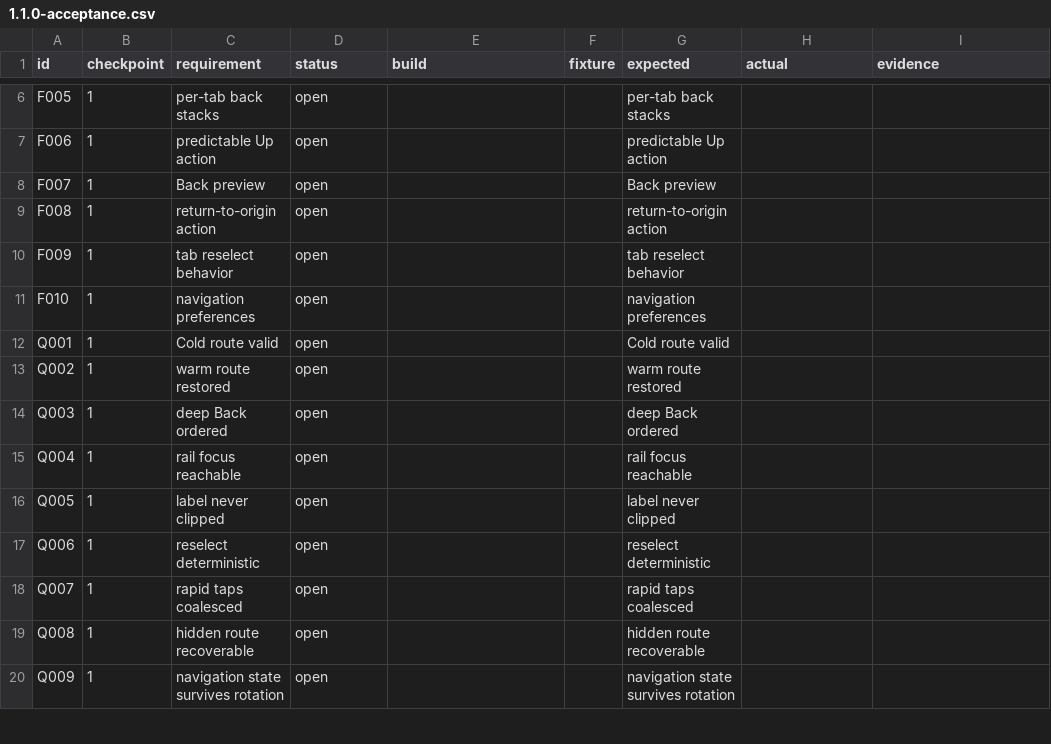
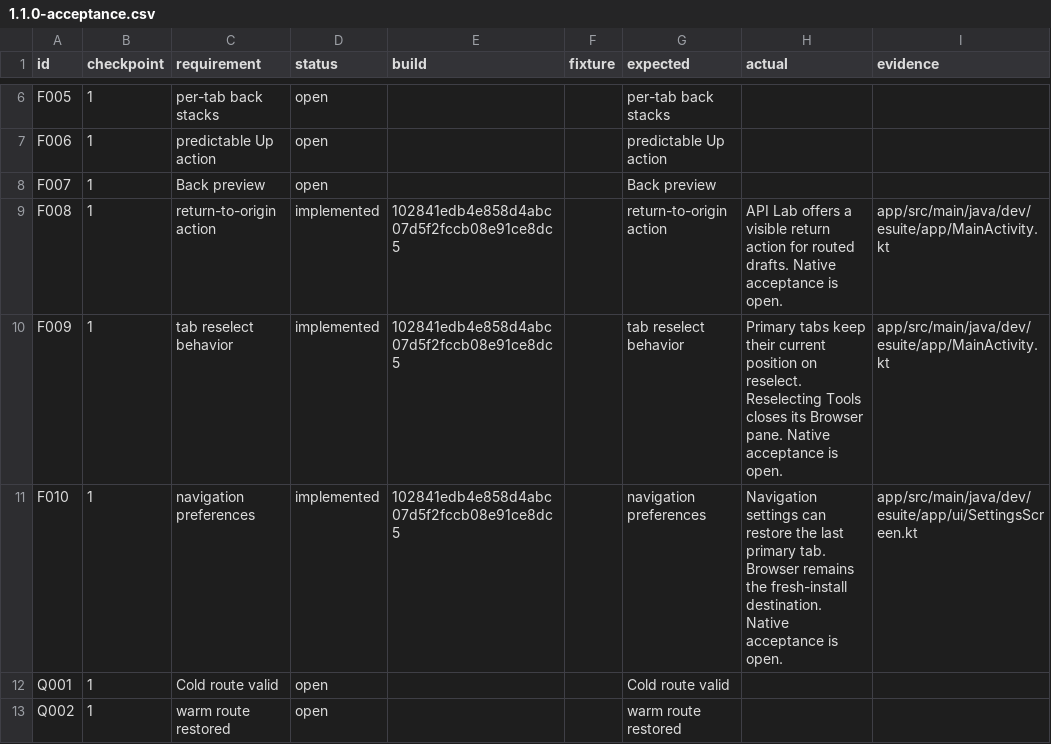
Before and after one commit to modhack2003/Esuite, a CSV file: release/1.1.0-acceptance.csv, drawn as a sheet; only a part is shown, gaps mark what is left out; the shorter side is filled out with more unchanged rows.

```diff
--- a/release/1.1.0-acceptance.csv
+++ b/release/1.1.0-acceptance.csv
@@ -8,5 +8,5 @@ F006,1,predictable Up action,open,,,predictable Up action,,
 F007,1,Back preview,open,,,Back preview,,
-F008,1,return-to-origin action,open,,,return-to-origin action,,
-F009,1,tab reselect behavior,open,,,tab reselect behavior,,
-F010,1,navigation preferences,open,,,navigation preferences,,
+F008,1,return-to-origin action,implemented,102841edb4e858d4abc07d5f2fccb08e91ce8dc5,,return-to-origin action,API Lab offers a visible return action for routed drafts. Native acceptance is open.,app/src/main/java/dev/esuite/app/MainActivity.kt
+F009,1,tab reselect behavior,implemented,102841edb4e858d4abc07d5f2fccb08e91ce8dc5,,tab reselect behavior,Primary tabs keep their current position on reselect. Reselecting Tools closes its Browser pane. Native acceptance is open.,app/src/main/java/dev/esuite/app/MainActivity.kt
+F010,1,navigation preferences,implemented,102841edb4e858d4abc07d5f2fccb08e91ce8dc5,,navigation preferences,Navigation settings can restore the last primary tab. Browser remains the fresh-install destination. Native acceptance is open.,app/src/main/java/dev/esuite/app/ui/SettingsScreen.kt
 Q001,1,Cold route valid,open,,,Cold route valid,,
```
Also changed, not shown: 1 other file.
